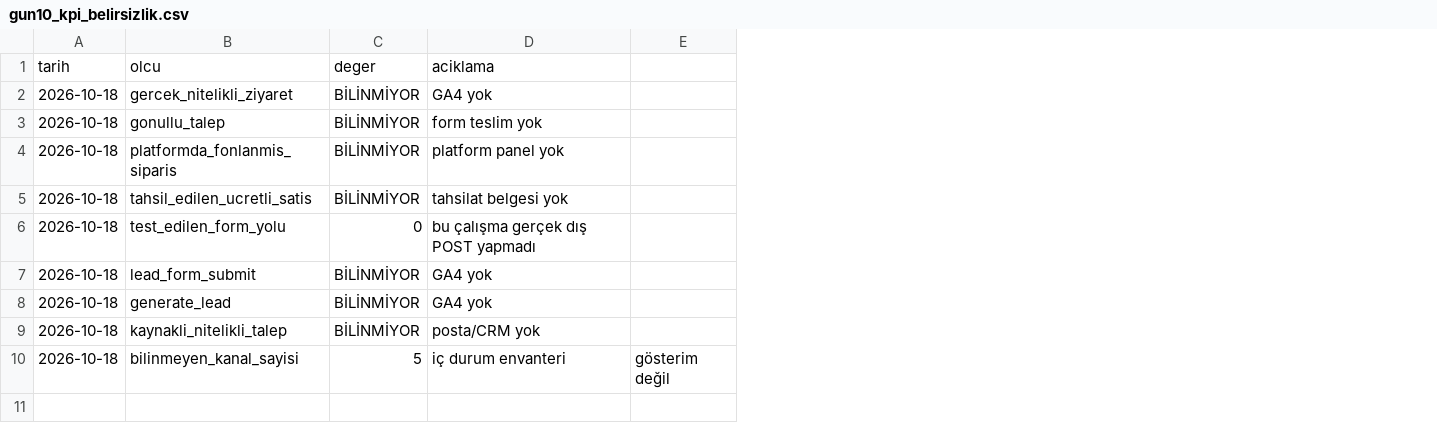
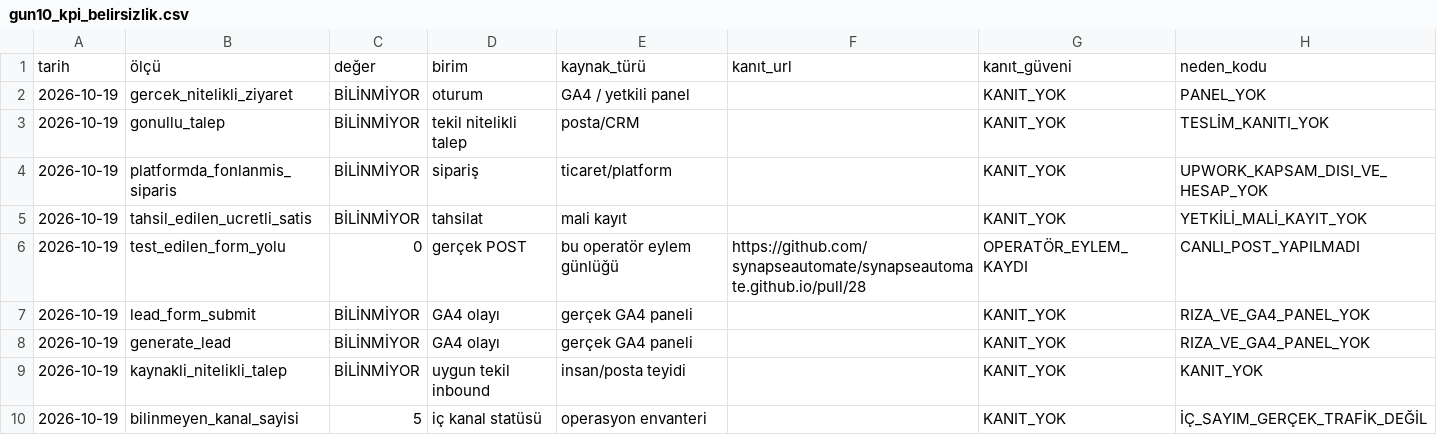
Before and after one commit to synapseautomate/synapseautomate.github.io, a CSV file: operasyon/v8/gun-10/gun10_kpi_belirsizlik.csv, drawn as a sheet; removed rows and columns are numbered as before the commit, all else as after; the diff names each change by its address in the sheet, - before the commit and + after, or states it on an @@ line.

```diff
--- a/operasyon/v8/gun-10/gun10_kpi_belirsizlik.csv
+++ b/operasyon/v8/gun-10/gun10_kpi_belirsizlik.csv
-column D, rows 2-10: GA4 yok | form teslim yok | platform panel yok | tahsilat belgesi yok | bu çalışma gerçek dış POST yapmadı | GA4 yok | GA4 yok | posta/CRM yok | iç durum envanteri
-column E, row 10: gösterim değil
+column D, rows 2-10: oturum | tekil nitelikli talep | sipariş | tahsilat | gerçek POST | GA4 olayı | GA4 olayı | uygun tekil inbound | iç kanal statüsü
+column E, rows 2-10: GA4 / yetkili panel | posta/CRM | ticaret/platform | mali kayıt | bu operatör eylem günlüğü | gerçek GA4 paneli | gerçek GA4 paneli | insan/posta teyidi | operasyon envanteri
+column F, row 6: https://github.com/synapseautomate/synapseautomate.github.io/pull/28
+column G, rows 2-10: KANIT_YOK | KANIT_YOK | KANIT_YOK | KANIT_YOK | OPERATÖR_EYLEM_KAYDI | KANIT_YOK | KANIT_YOK | KANIT_YOK | KANIT_YOK
+column H, rows 2-10: PANEL_YOK | TESLİM_KANITI_YOK | UPWORK_KAPSAM_DISI_VE_HESAP_YOK | YETKİLİ_MALİ_KAYIT_YOK | CANLI_POST_YAPILMADI | RIZA_VE_GA4_PANEL_YOK | RIZA_VE_GA4_PANEL_YOK | KANIT_YOK | İÇ_SAYIM_GERÇEK_TRAFİK_DEĞİL
-row 1: tarih | olcu | deger | aciklama
+row 1: tarih | ölçü | değer | birim | kaynak_türü | kanıt_url | kanıt_güveni | neden_kodu
-A2:A10: 2026-10-18
+A2:A10: 2026-10-19
```
Also changed, not shown: 12 other files.
